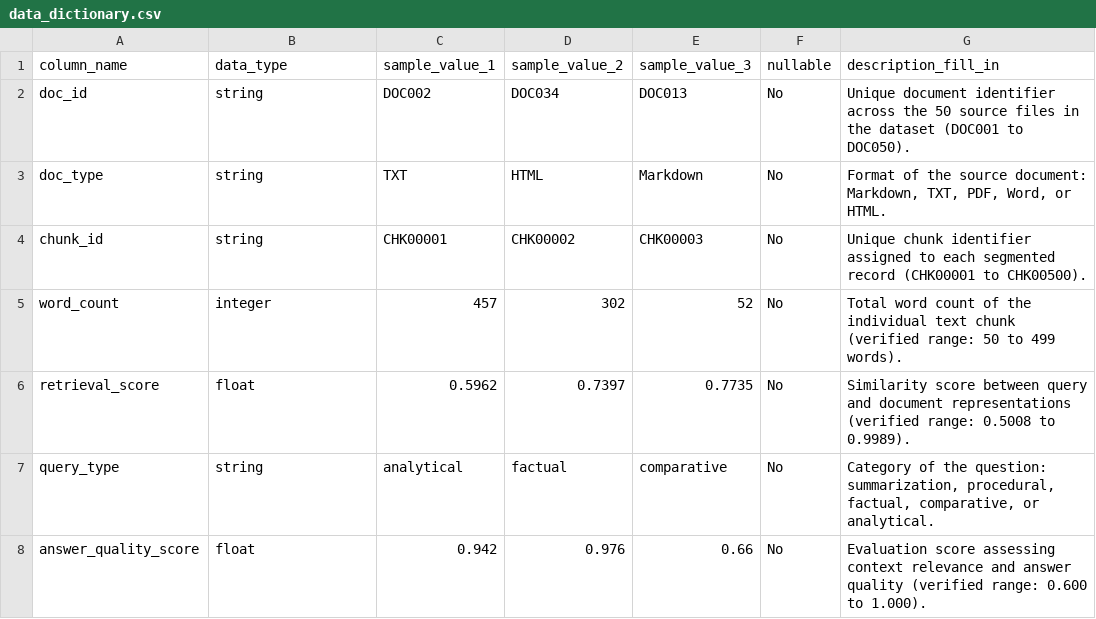
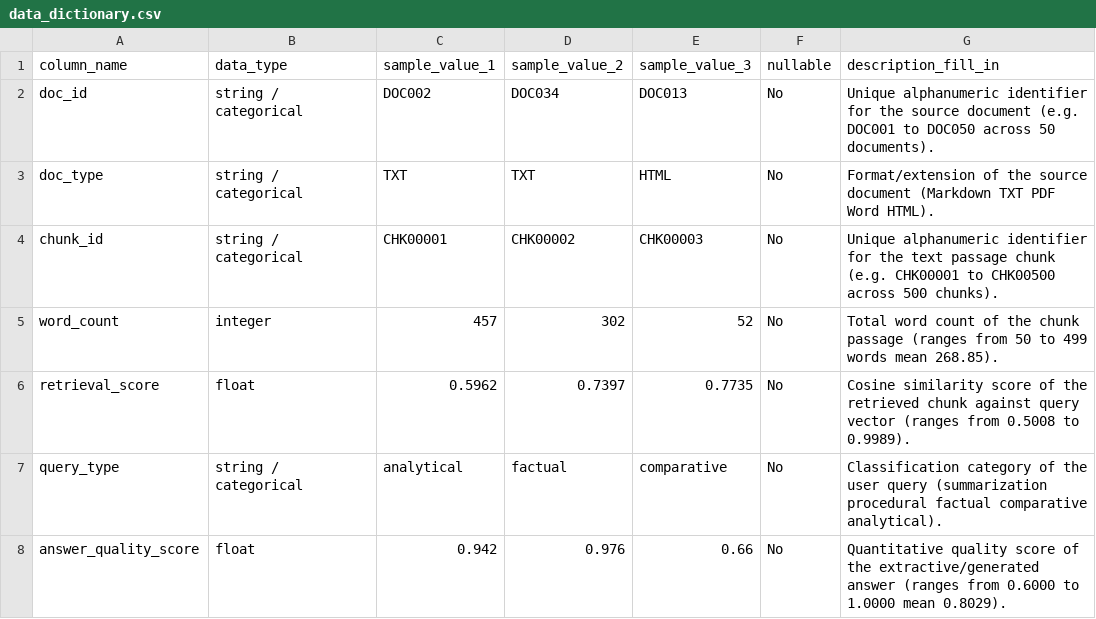
Before and after one commit to DivyanshPoddar21/VERITAS-Academic-QA-Gateway, a CSV file: data_dictionary.csv, drawn as a sheet.

Commit message:
docs: populate completed descriptions and data types in data_dictionary.csv

```diff
--- a/data_dictionary.csv
+++ b/data_dictionary.csv
@@ -1,8 +1,8 @@
 column_name,data_type,sample_value_1,sample_value_2,sample_value_3,nullable,description_fill_in
-doc_id,string,DOC002,DOC034,DOC013,No,"Unique document identifier across the 50 source files in the dataset (DOC001 to DOC050)."
-doc_type,string,TXT,HTML,Markdown,No,"Format of the source document: Markdown, TXT, PDF, Word, or HTML."
-chunk_id,string,CHK00001,CHK00002,CHK00003,No,"Unique chunk identifier assigned to each segmented record (CHK00001 to CHK00500)."
-word_count,integer,457,302,52,No,"Total word count of the individual text chunk (verified range: 50 to 499 words)."
-retrieval_score,float,0.5962,0.7397,0.7735,No,"Similarity score between query and document representations (verified range: 0.5008 to 0.9989)."
-query_type,string,analytical,factual,comparative,No,"Category of the question: summarization, procedural, factual, comparative, or analytical."
-answer_quality_score,float,0.942,0.976,0.66,No,"Evaluation score assessing context relevance and answer quality (verified range: 0.600 to 1.000)."
+doc_id,string / categorical,DOC002,DOC034,DOC013,No,Unique alphanumeric identifier for the source document (e.g. DOC001 to DOC050 across 50 documents).
+doc_type,string / categorical,TXT,TXT,HTML,No,Format/extension of the source document (Markdown TXT PDF Word HTML).
+chunk_id,string / categorical,CHK00001,CHK00002,CHK00003,No,Unique alphanumeric identifier for the text passage chunk (e.g. CHK00001 to CHK00500 across 500 chunks).
+word_count,integer,457,302,52,No,Total word count of the chunk passage (ranges from 50 to 499 words mean 268.85).
+retrieval_score,float,0.5962,0.7397,0.7735,No,Cosine similarity score of the retrieved chunk against query vector (ranges from 0.5008 to 0.9989).
+query_type,string / categorical,analytical,factual,comparative,No,Classification category of the user query (summarization procedural factual comparative analytical).
+answer_quality_score,float,0.942,0.976,0.66,No,Quantitative quality score of the extractive/generated answer (ranges from 0.6000 to 1.0000 mean 0.8029).
```
